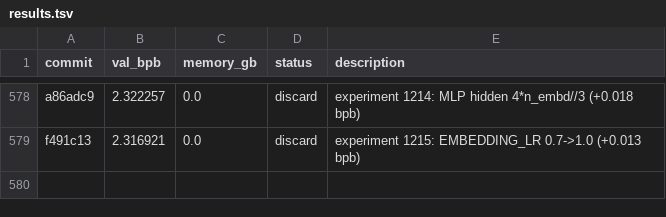
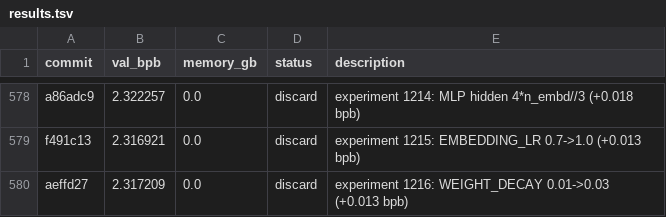
Before and after one commit to MalikJPalamar/autoresearch, a TSV file: results.tsv, drawn as a sheet; only a part is shown, gaps mark what is left out.

```diff
--- a/results.tsv
+++ b/results.tsv
@@ -579 +579,2 @@ a86adc9	2.322257	0.0	discard	experiment 1214: MLP hidden 4*n_embd//3 (+0.018 bpb
 f491c13	2.316921	0.0	discard	experiment 1215: EMBEDDING_LR 0.7->1.0 (+0.013 bpb)
+aeffd27	2.317209	0.0	discard	experiment 1216: WEIGHT_DECAY 0.01->0.03 (+0.013 bpb)
```
